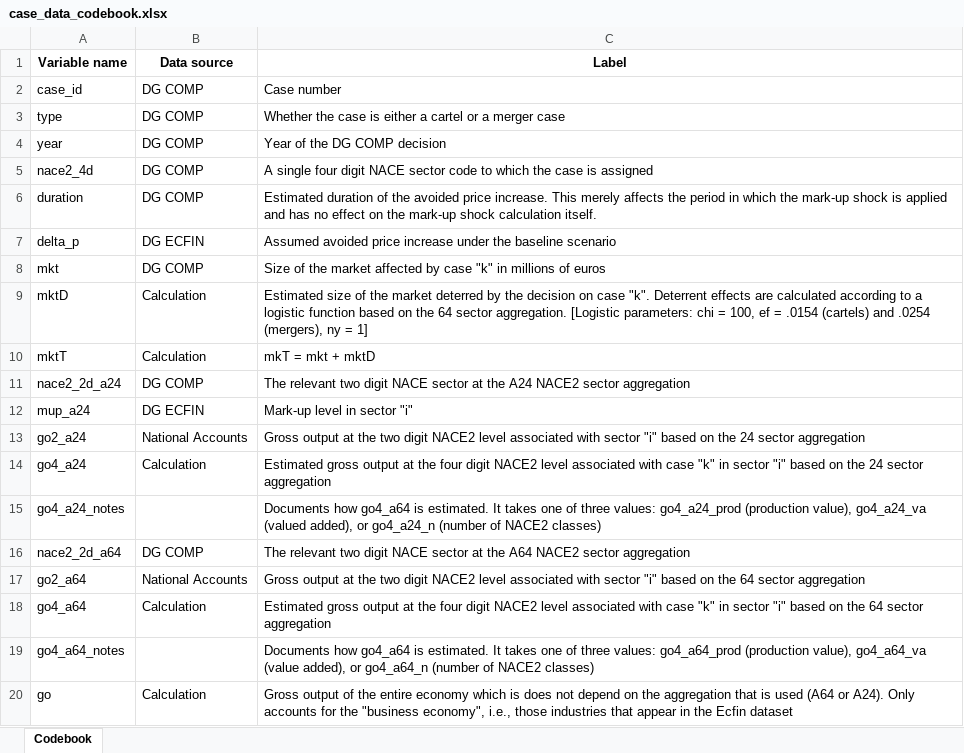
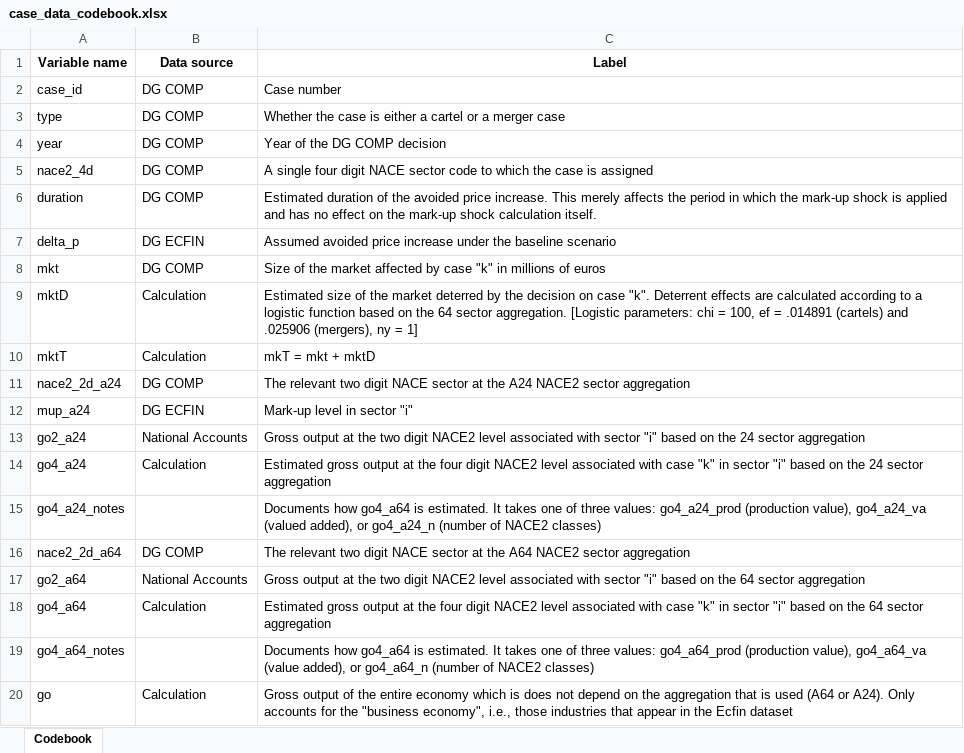
Before and after one commit to mattia-cai/SICOMA_2020, an Excel workbook: inputData/DgComp/case_data_codebook.xlsx, sheet Codebook, drawn as a sheet; values as stored, in another font and other column widths than the file's, no borders; the diff names each change by its address in the sheet, - before the commit and + after, or states it on an @@ line.

```diff
--- a/inputData/DgComp/case_data_codebook.xlsx (sheet Codebook)
+++ b/inputData/DgComp/case_data_codebook.xlsx (sheet Codebook)
-C9 (Label): …ef = .0154 (cartels) and .0254 (mergers), ny…
+C9 (Label): …ef = .014891 (cartels) and .025906 (mergers), ny…
```
Also changed, not shown: 22 other files.
